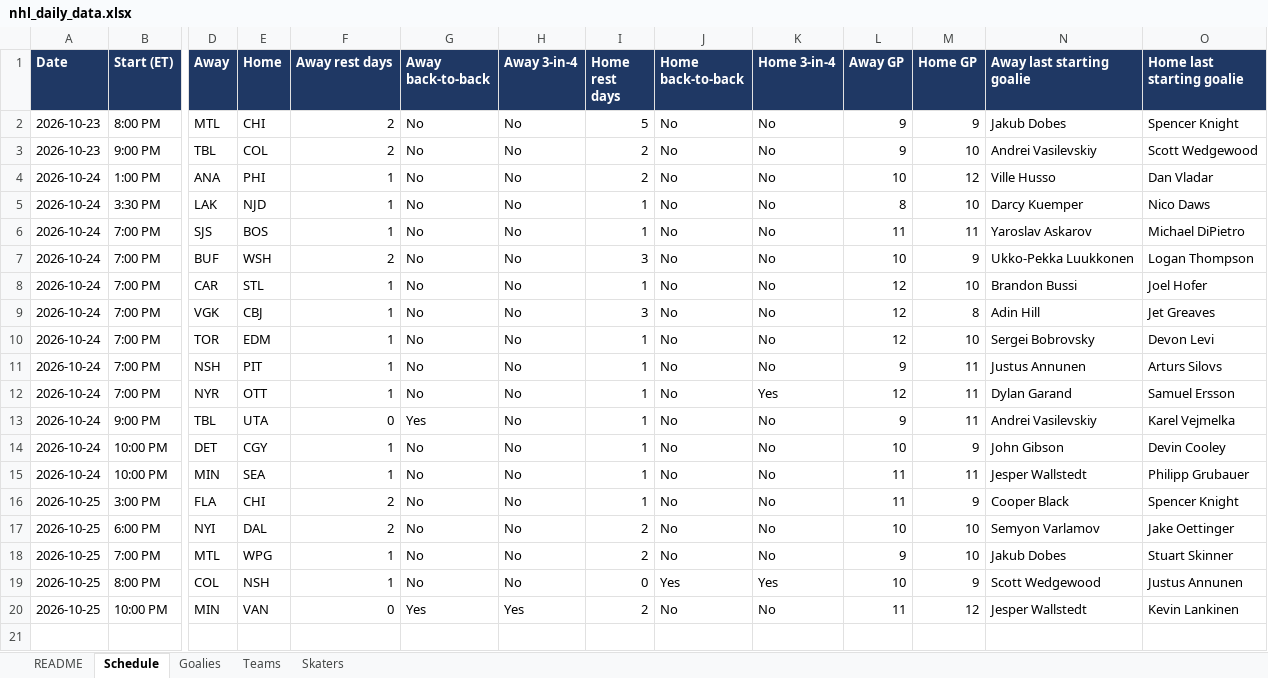
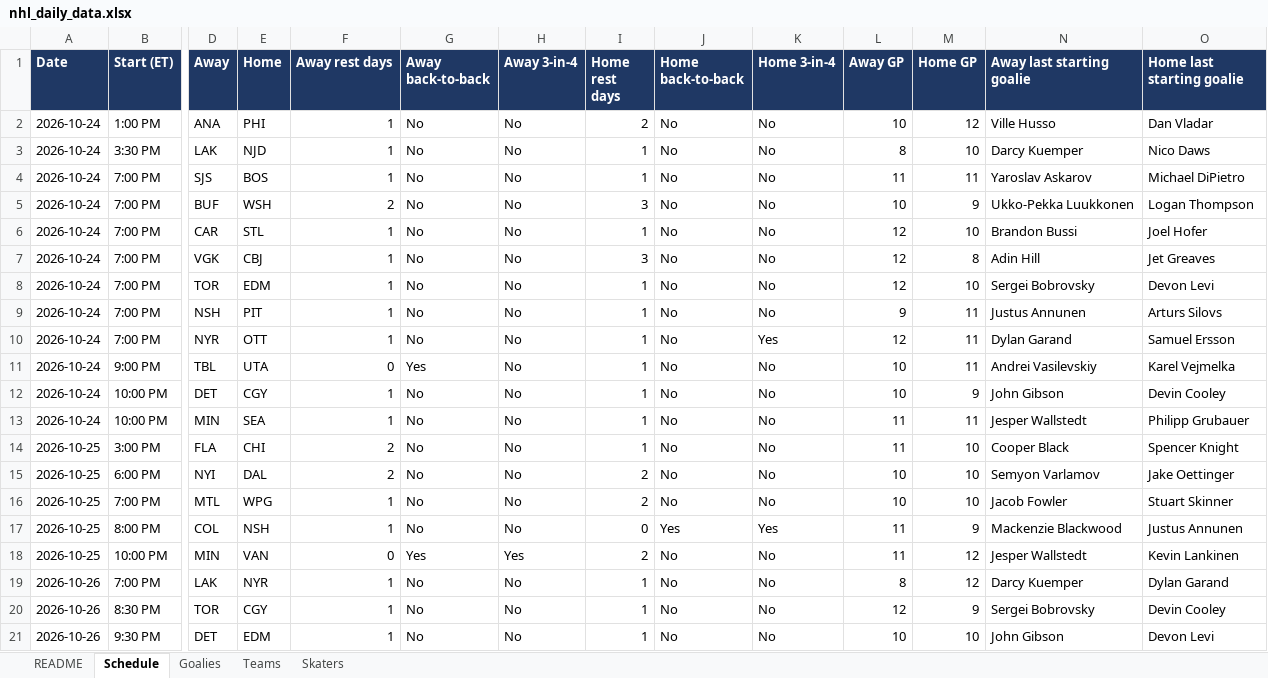
Before and after one commit to vimmer77/nhl-data, an Excel workbook: output/nhl_daily_data.xlsx, sheet Schedule, drawn as a sheet; only a part is shown, gaps mark what is left out; values as stored, in another font and other column widths than the file's, no borders; removed rows and columns are numbered as before the commit, all else as after; rows hold the shown columns only; the diff names each change by its address in the sheet, - before the commit and + after, or states it on an @@ line.

```diff
--- a/output/nhl_daily_data.xlsx (sheet Schedule)
+++ b/output/nhl_daily_data.xlsx (sheet Schedule)
-row 2: 2026-10-23 | 8:00 PM | MTL | CHI | 2 | No | No | 5 | No | No | 9 | 9 | Jakub Dobes | Spencer Knight
-row 3: 2026-10-23 | 9:00 PM | TBL | COL | 2 | No | No | 2 | No | No | 9 | 10 | Andrei Vasilevskiy | Scott Wedgewood
-L11 (Away GP): 9
+L11 (Away GP): 10
-M14 (Home GP): 9
+M14 (Home GP): 10
-L16 (Away GP): 9
+L16 (Away GP): 10
-N16 (Away last starting goalie): Jakub Dobes
+N16 (Away last starting goalie): Jacob Fowler
-L17 (Away GP): 10
+L17 (Away GP): 11
-N17 (Away last starting goalie): Scott Wedgewood
+N17 (Away last starting goalie): Mackenzie Blackwood
+row 19: 2026-10-26 | 7:00 PM | LAK | NYR | 1 | No | No | 1 | No | No | 8 | 12 | Darcy Kuemper | Dylan Garand
+row 20: 2026-10-26 | 8:30 PM | TOR | CGY | 1 | No | No | 1 | No | No | 12 | 9 | Sergei Bobrovsky | Devin Cooley
+row 21: 2026-10-26 | 9:30 PM | DET | EDM | 1 | No | No | 1 | No | No | 10 | 10 | John Gibson | Devon Levi
```
Also changed, not shown: sheet Skaters, sheet Goalies, sheet Teams, sheet README, 11 other files.
